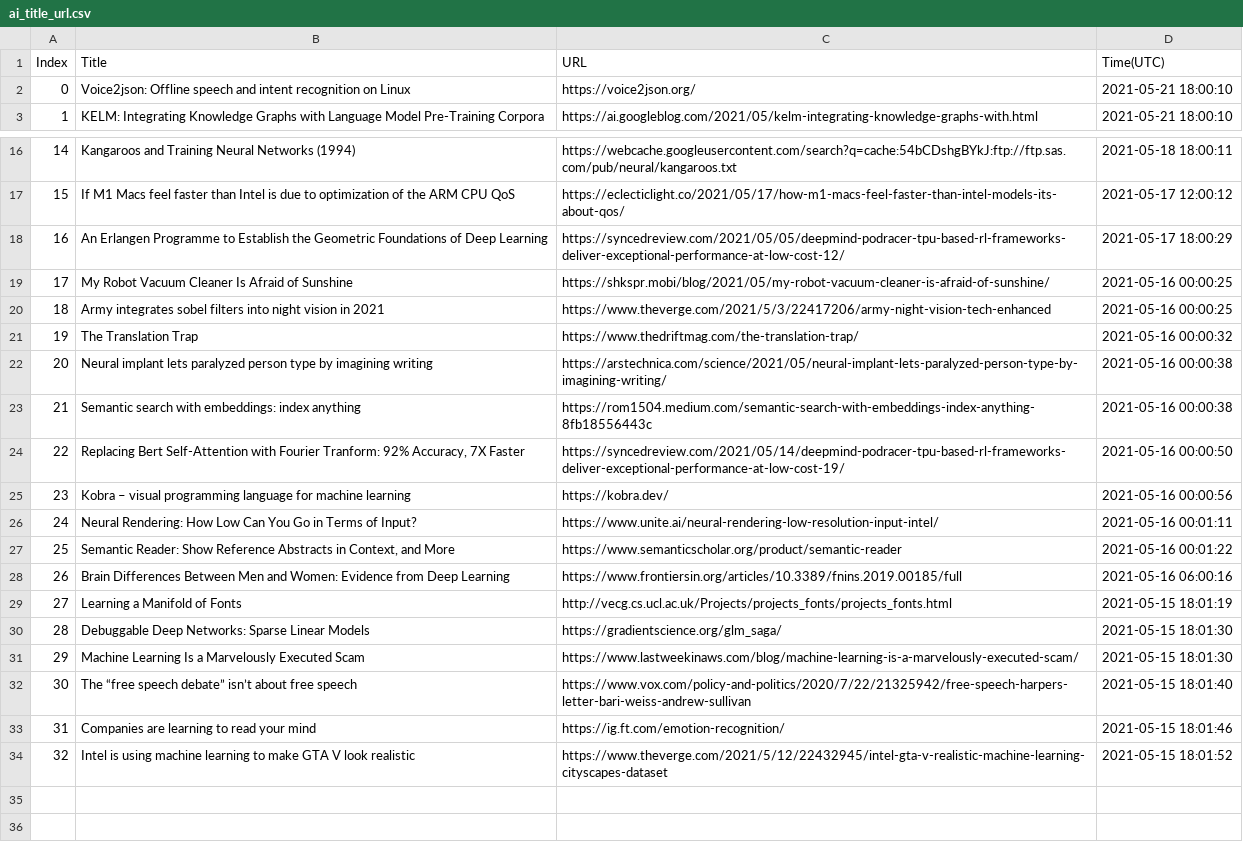
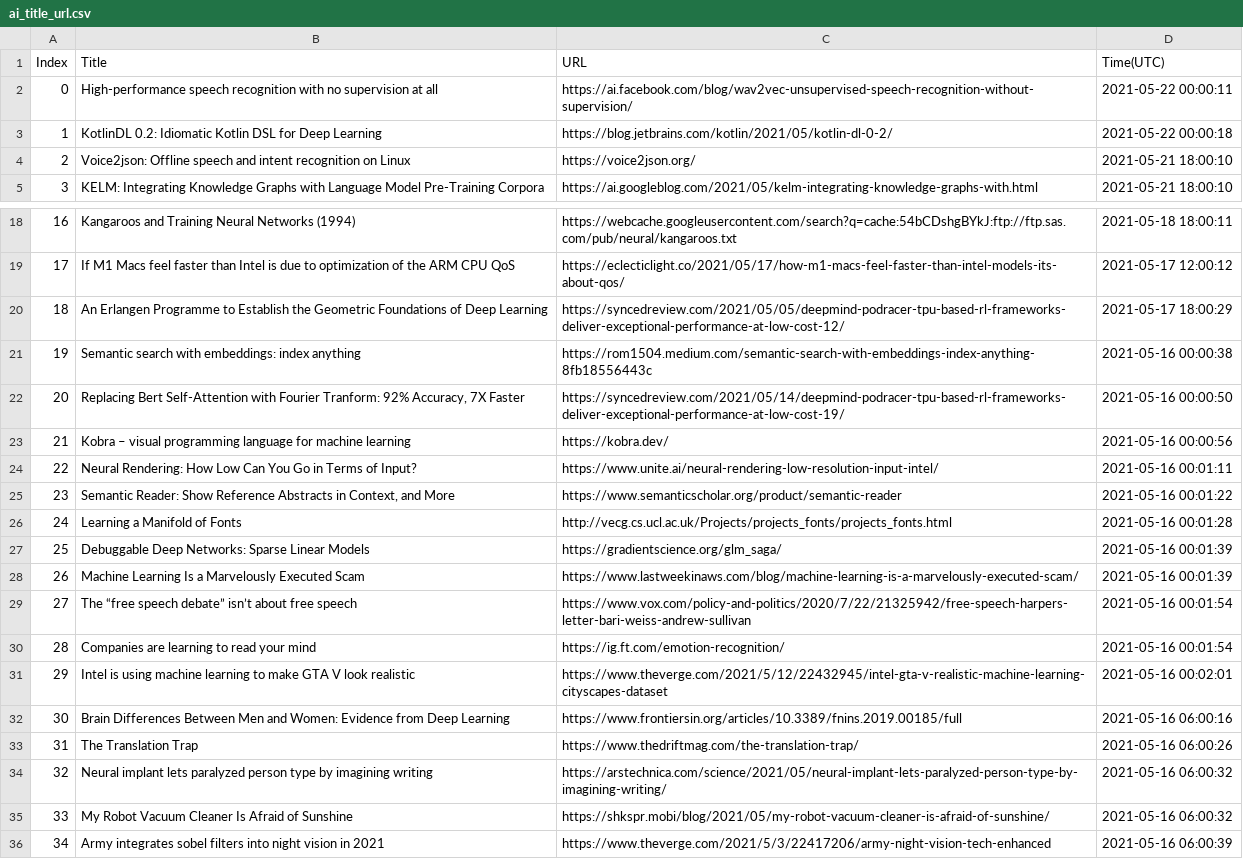
Before and after one commit to seitlab/seitlab.github.io, a CSV file: data/ai_title_url.csv, drawn as a sheet; only a part is shown, gaps mark what is left out; removed rows and columns are numbered as before the commit, all else as after; the diff names each change by its address in the sheet, - before the commit and + after, or states it on an @@ line.

```diff
--- a/data/ai_title_url.csv
+++ b/data/ai_title_url.csv
+row 2: 0 | High-performance speech recognition with no supervision at all | https://ai.facebook.com/blog/wav2vec-unsupervised-speech-recognition-without-supervision/ | 2021-05-22 00:00:11
+row 3: 1 | KotlinDL 0.2: Idiomatic Kotlin DSL for Deep Learning | https://blog.jetbrains.com/kotlin/2021/05/kotlin-dl-0-2/ | 2021-05-22 00:00:18
@@ column A (Index) renumbered between rows 4 and 32 @@
-row 19: 17 | My Robot Vacuum Cleaner Is Afraid of Sunshine | https://shkspr.mobi/blog/2021/05/my-robot-vacuum-cleaner-is-afraid-of-sunshine/ | 2021-05-16 00:00:25
-row 20: 18 | Army integrates sobel filters into night vision in 2021 | https://www.theverge.com/2021/5/3/22417206/army-night-vision-tech-enhanced | 2021-05-16 00:00:25
-row 21: 19 | The Translation Trap | https://www.thedriftmag.com/the-translation-trap/ | 2021-05-16 00:00:32
-row 22: 20 | Neural implant lets paralyzed person type by imagining writing | https://arstechnica.com/science/2021/05/neural-implant-lets-paralyzed-person-type-by-imagining-writing/ | 2021-05-16 00:00:38
+row 26: 24 | Learning a Manifold of Fonts | http://vecg.cs.ucl.ac.uk/Projects/projects_fonts/projects_fonts.html | 2021-05-16 00:01:28
+row 27: 25 | Debuggable Deep Networks: Sparse Linear Models | https://gradientscience.org/glm_saga/ | 2021-05-16 00:01:39
+row 28: 26 | Machine Learning Is a Marvelously Executed Scam | https://www.lastweekinaws.com/blog/machine-learning-is-a-marvelously-executed-scam/ | 2021-05-16 00:01:39
+row 29: 27 | The “free speech debate” isn’t about free speech | https://www.vox.com/policy-and-politics/2020/7/22/21325942/free-speech-harpers-letter-bari-weiss-andrew-sullivan | 2021-05-16 00:01:54
+row 30: 28 | Companies are learning to read your mind | https://ig.ft.com/emotion-recognition/ | 2021-05-16 00:01:54
+row 31: 29 | Intel is using machine learning to make GTA V look realistic | https://www.theverge.com/2021/5/12/22432945/intel-gta-v-realistic-machine-learning-cityscapes-dataset | 2021-05-16 00:02:01
-row 29: 27 | Learning a Manifold of Fonts | http://vecg.cs.ucl.ac.uk/Projects/projects_fonts/projects_fonts.html | 2021-05-15 18:01:19
-row 30: 28 | Debuggable Deep Networks: Sparse Linear Models | https://gradientscience.org/glm_saga/ | 2021-05-15 18:01:30
-row 31: 29 | Machine Learning Is a Marvelously Executed Scam | https://www.lastweekinaws.com/blog/machine-learning-is-a-marvelously-executed-scam/ | 2021-05-15 18:01:30
-row 32: 30 | The “free speech debate” isn’t about free speech | https://www.vox.com/policy-and-politics/2020/7/22/21325942/free-speech-harpers-letter-bari-weiss-andrew-sullivan | 2021-05-15 18:01:40
-row 33: 31 | Companies are learning to read your mind | https://ig.ft.com/emotion-recognition/ | 2021-05-15 18:01:46
-row 34: 32 | Intel is using machine learning to make GTA V look realistic | https://www.theverge.com/2021/5/12/22432945/intel-gta-v-realistic-machine-learning-cityscapes-dataset | 2021-05-15 18:01:52
+row 33: 31 | The Translation Trap | https://www.thedriftmag.com/the-translation-trap/ | 2021-05-16 06:00:26
+row 34: 32 | Neural implant lets paralyzed person type by imagining writing | https://arstechnica.com/science/2021/05/neural-implant-lets-paralyzed-person-type-by-imagining-writing/ | 2021-05-16 06:00:32
+row 35: 33 | My Robot Vacuum Cleaner Is Afraid of Sunshine | https://shkspr.mobi/blog/2021/05/my-robot-vacuum-cleaner-is-afraid-of-sunshine/ | 2021-05-16 06:00:32
+row 36: 34 | Army integrates sobel filters into night vision in 2021 | https://www.theverge.com/2021/5/3/22417206/army-night-vision-tech-enhanced | 2021-05-16 06:00:39
```
Also changed, not shown: data/blockchain_title_url.csv, data/security_title_url.csv, 2 other files.
